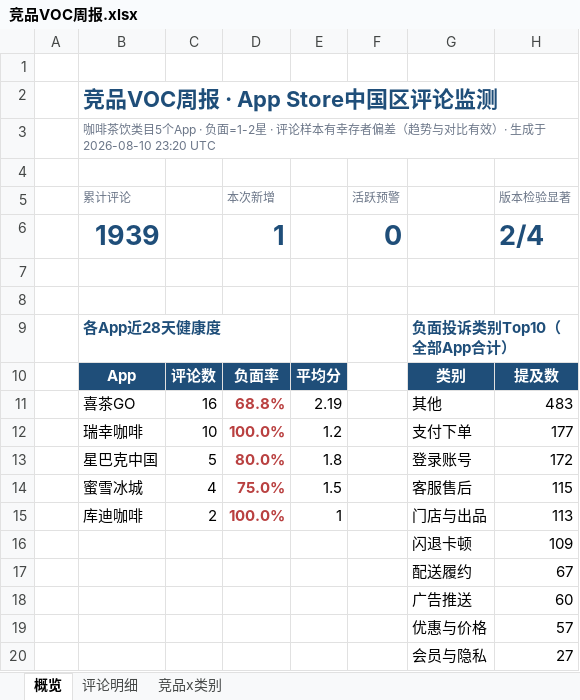
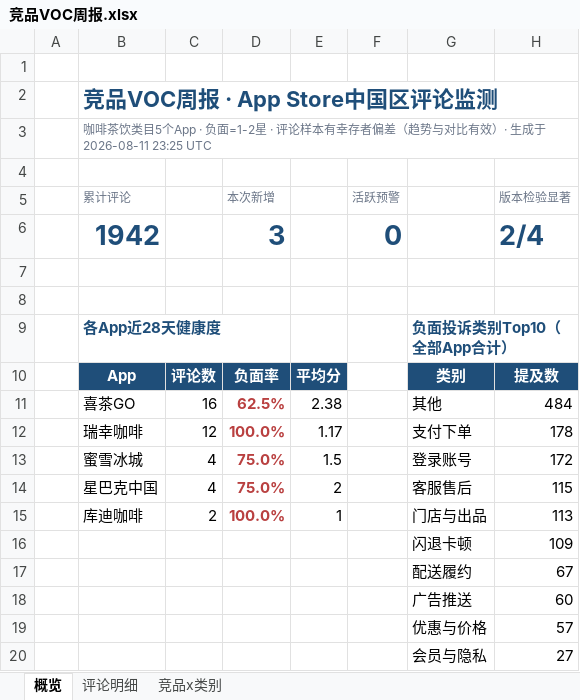
Before and after one commit to EGG-ZERO/appstore-voc-radar, an Excel workbook: reports/竞品VOC周报.xlsx, sheet 概览, drawn as a sheet; values as stored, in another font and other column widths than the file's, no borders; charts and pictures and conditional formats not drawn; removed rows and columns are numbered as before the commit, all else as after; the diff names each change by its address in the sheet, - before the commit and + after, or states it on an @@ line.

```diff
--- a/reports/竞品VOC周报.xlsx (sheet 概览)
+++ b/reports/竞品VOC周报.xlsx (sheet 概览)
-B3 (累计评论): …生成于 2026-08-10 23:20 UTC
+B3 (累计评论): …生成于 2026-08-11 23:25 UTC
-B6 (累计评论): 1939
+B6 (累计评论): 1942
-D6 (本次新增): 1
+D6 (本次新增): 3
-D11 (本次新增): 68.8%
+D11 (本次新增): 62.5%
-E11: 2.19
+E11: 2.38
-H11 (版本检验显著): 483
+H11 (版本检验显著): 484
-C12: 10
+C12: 12
-E12: 1.2
+E12: 1.17
-H12 (版本检验显著): 177
+H12 (版本检验显著): 178
-row 13:  | 星巴克中国 | 5 | 80.0% | 1.8 |  | 登录账号 | 172
-G13: 客服售后
+G13: 登录账号
-H13 (版本检验显著): 115
+H13 (版本检验显著): 172
+row 14:  | 星巴克中国 | 4 | 75.0% | 2 |  | 客服售后 | 115
```
Also changed, not shown: sheet 评论明细, sheet 竞品x类别, 4 other files.
